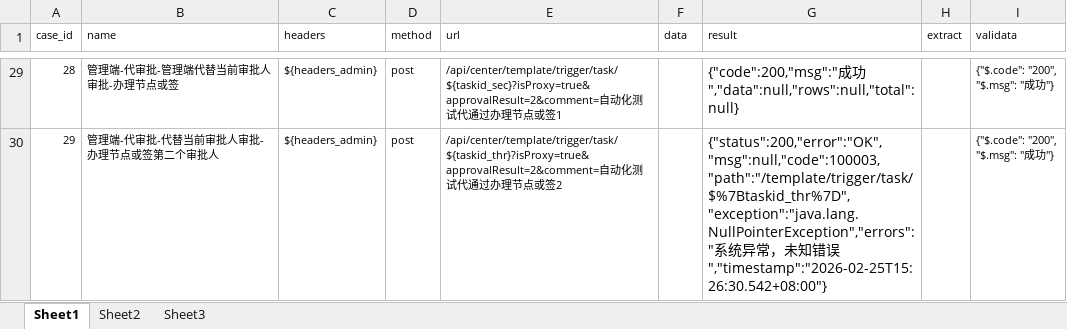
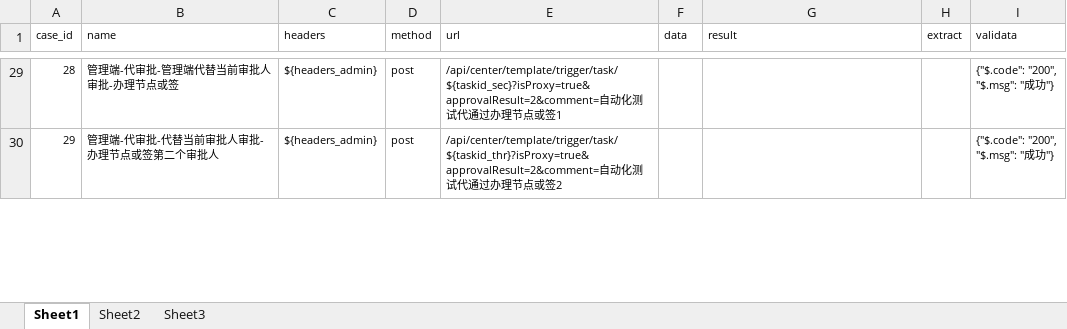
Before and after one commit to XiaoLuTes/apitest, an Excel workbook: testcase/test_approval.xlsx, sheet Sheet1, drawn as a sheet; only a part is shown, gaps mark what is left out; values as stored, in another font and other column widths than the file's, no borders; the diff covers the shown part only; the diff names each change by its address in the sheet, - before the commit and + after, or states it on an @@ line.

```diff
--- a/testcase/test_approval.xlsx (sheet Sheet1)
+++ b/testcase/test_approval.xlsx (sheet Sheet1)
-G29 (result): {"code":200,"msg":"成功","data":null,"rows":null,"total":null}
+G29 (result): (empty)
-G30 (result): {"status":200,"error":"OK","msg":null,"code":100003,"path":"/template/trigger/task/$%7Btaskid_thr%7D","exception":"java.lang.NullPointerException","errors":"系统异常，未知错误","timestamp":"2026-02-25T15:26:30.542+08:00"}
+G30 (result): (empty)
```
Also changed, not shown: 29 edited cells elsewhere in this sheet, 1 other file.
